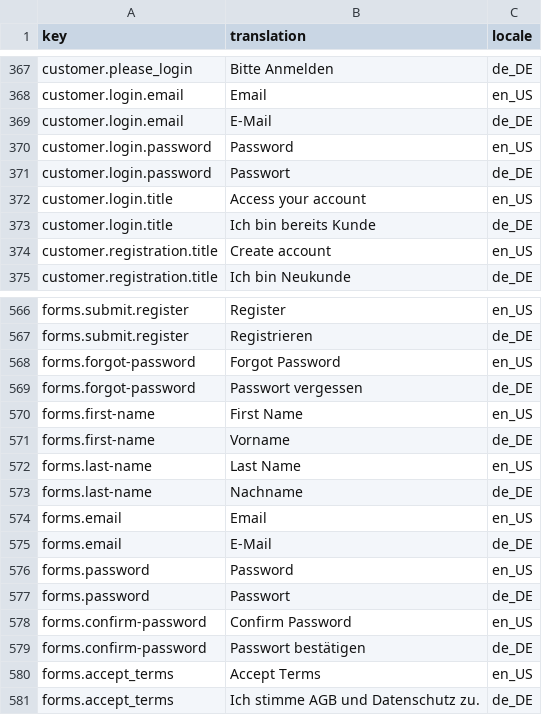
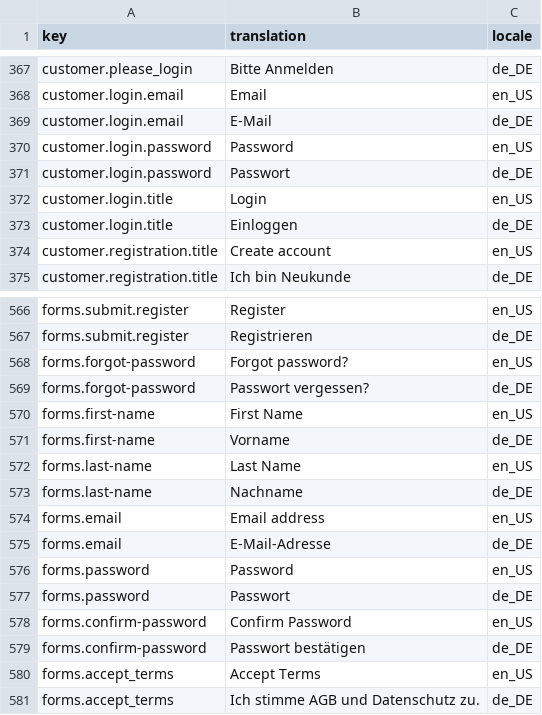
Before and after one commit to spryker-shop/b2b-demo-shop, a CSV file: data/import/glossary.csv, drawn as a sheet; only a part is shown, gaps mark what is left out.

Commit message:
login page adaptions

```diff
--- a/data/import/glossary.csv
+++ b/data/import/glossary.csv
@@ -371,4 +371,4 @@ customer.login.password,Password,en_US
 customer.login.password,Passwort,de_DE
-customer.login.title,Access your account,en_US
-customer.login.title,Ich bin bereits Kunde,de_DE
+customer.login.title,Login,en_US
+customer.login.title,Einloggen,de_DE
 customer.registration.title,Create account,en_US
@@ -567,4 +567,4 @@ forms.submit.register,Register,en_US
 forms.submit.register,Registrieren,de_DE
-forms.forgot-password,Forgot Password,en_US
-forms.forgot-password,Passwort vergessen,de_DE
+forms.forgot-password,Forgot password?,en_US
+forms.forgot-password,Passwort vergessen?,de_DE
 forms.first-name,First Name,en_US
@@ -573,4 +573,4 @@ forms.last-name,Last Name,en_US
 forms.last-name,Nachname,de_DE
-forms.email,Email,en_US
-forms.email,E-Mail,de_DE
+forms.email,Email address,en_US
+forms.email,E-Mail-Adresse,de_DE
 forms.password,Password,en_US
```
Also changed, not shown: 12 other files.
